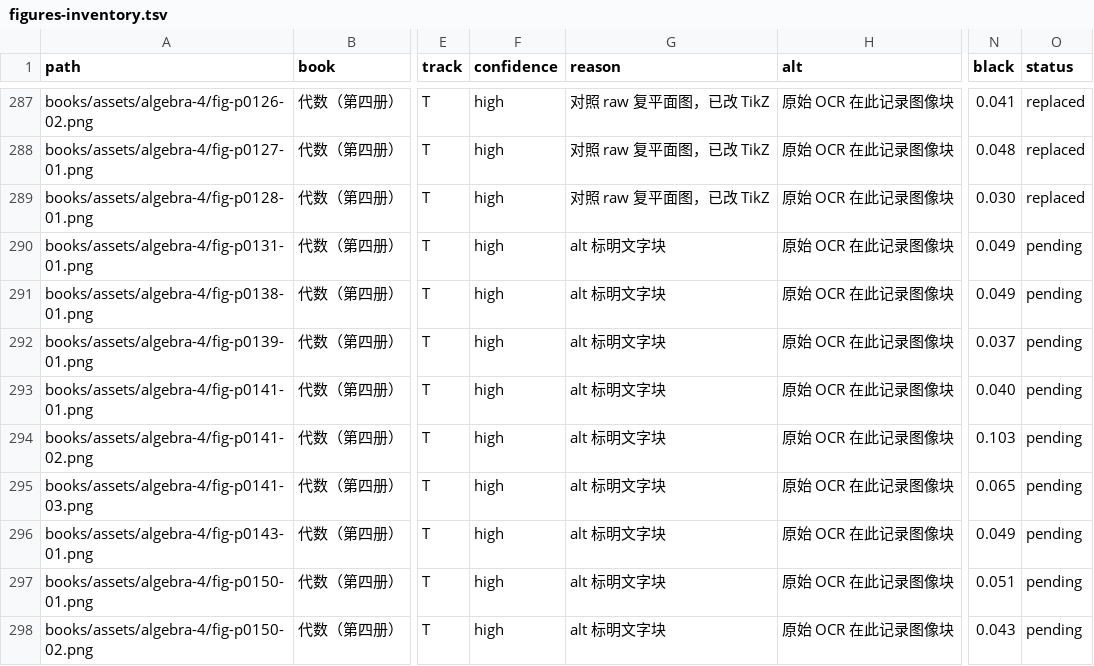
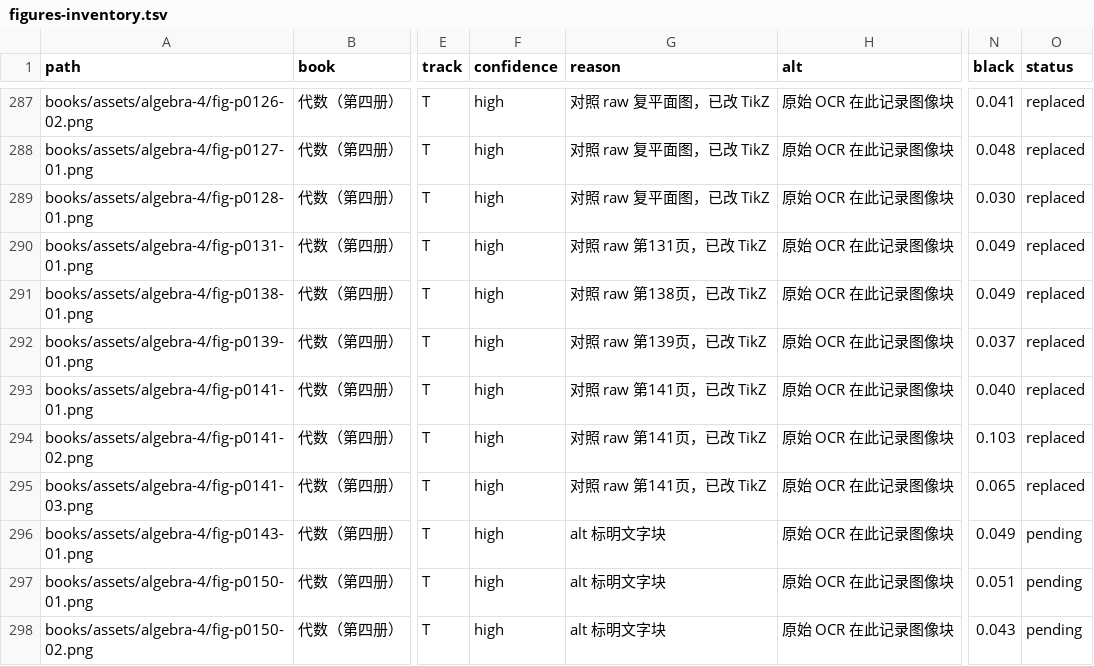
Before and after one commit to kenyon-wong/shulihua-tex, a TSV file: docs/figures-inventory.tsv, drawn as a sheet; only a part is shown, gaps mark what is left out; the diff names each change by its address in the sheet, - before the commit and + after, or states it on an @@ line.

Commit message:
代数（第四册）: replace 6 track T Argand diagrams with TikZ.

```diff
--- a/docs/figures-inventory.tsv
+++ b/docs/figures-inventory.tsv
-G290 (reason): alt 标明文字块
+G290 (reason): 对照 raw 第131页，已改 TikZ
-O290:O295 (status): pending
+O290:O295 (status): replaced
-G291 (reason): alt 标明文字块
+G291 (reason): 对照 raw 第138页，已改 TikZ
-G292 (reason): alt 标明文字块
+G292 (reason): 对照 raw 第139页，已改 TikZ
-G293:G295 (reason): alt 标明文字块
+G293:G295 (reason): 对照 raw 第141页，已改 TikZ
```
Also changed, not shown: 1 other file.
